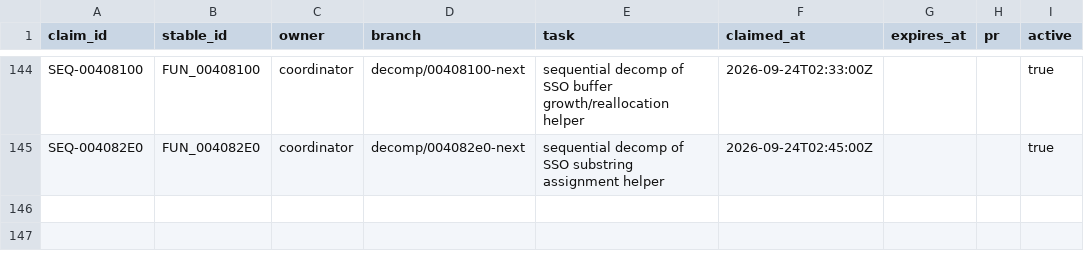
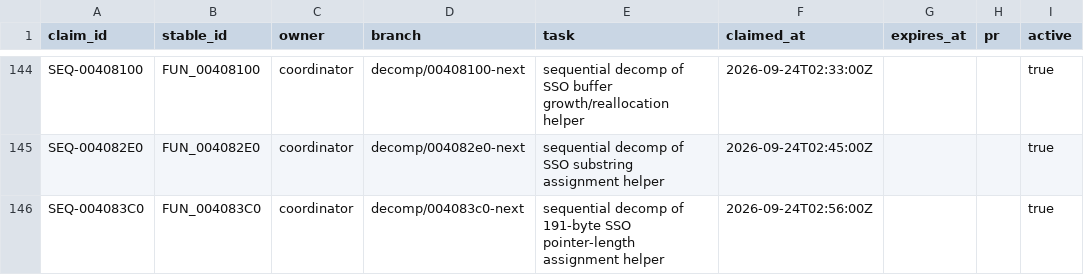
Before and after one commit to Putxo/BioHazard-V-Resurrection, a CSV file: database/claims.csv, drawn as a sheet; only a part is shown, gaps mark what is left out.

Commit message:
Record exclusive FUN_004083C0 claim

```diff
--- a/database/claims.csv
+++ b/database/claims.csv
@@ -145 +145,2 @@ SEQ-00408100,FUN_00408100,coordinator,decomp/00408100-next,sequential decomp of
 SEQ-004082E0,FUN_004082E0,coordinator,decomp/004082e0-next,sequential decomp of SSO substring assignment helper,2026-09-24T02:45:00Z,,,true
+SEQ-004083C0,FUN_004083C0,coordinator,decomp/004083c0-next,sequential decomp of 191-byte SSO pointer-length assignment helper,2026-09-24T02:56:00Z,,,true
```
